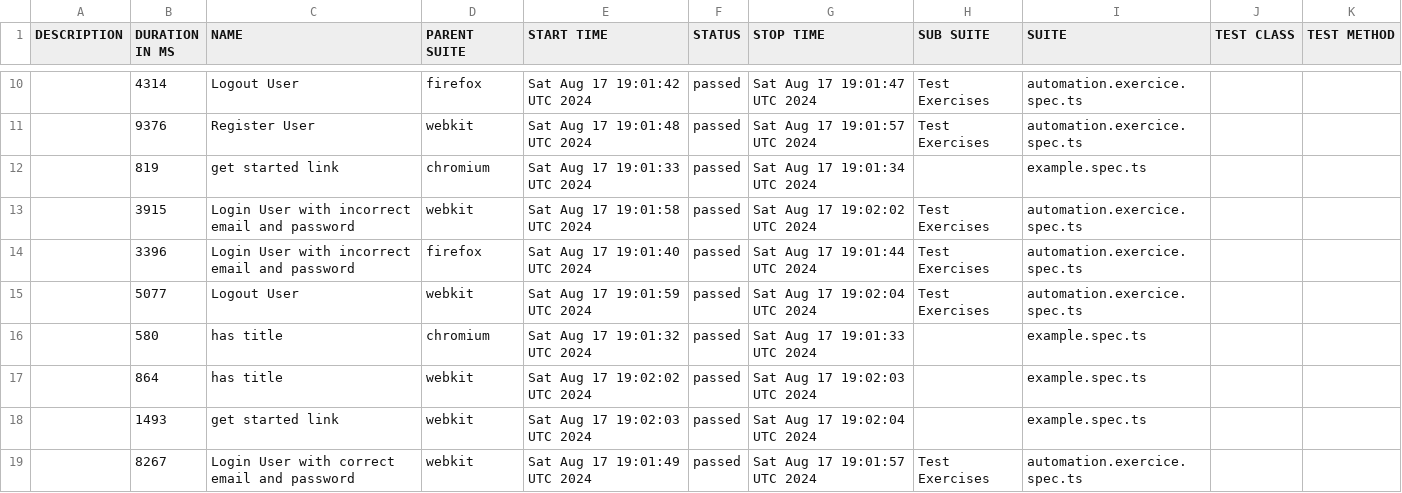
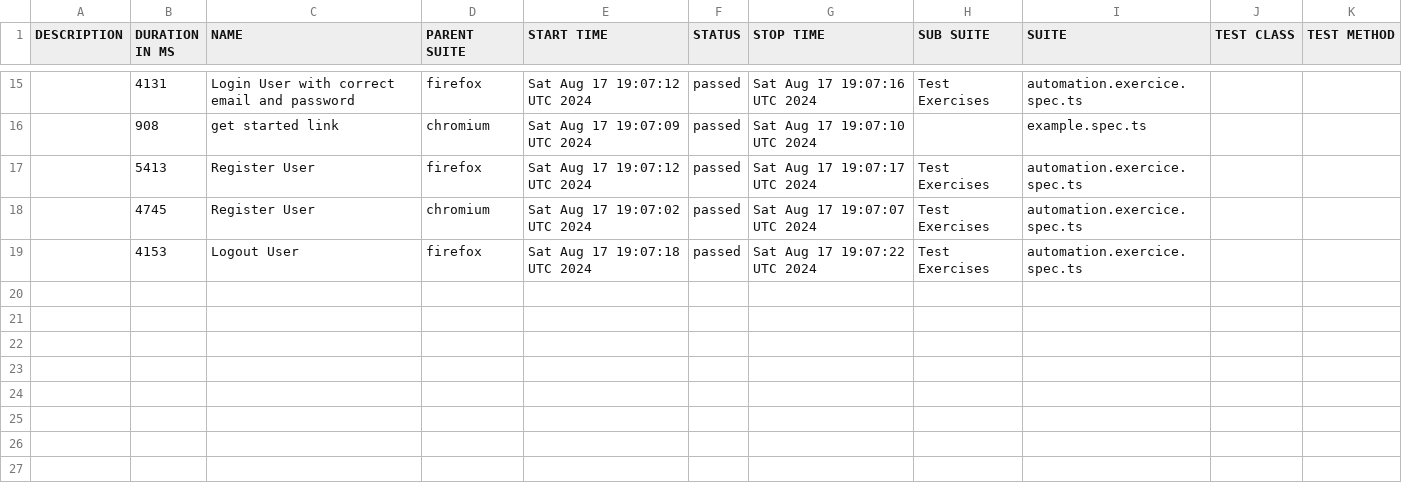
Before and after one commit to mouhamedfs/playwrightExpert, a CSV file: data/suites.csv, drawn as a sheet; only a part is shown, gaps mark what is left out; the diff covers the shown part only.

```diff
--- a/data/suites.csv
+++ b/data/suites.csv
@@ -10,10 +15,5 @@
-"","4314","Logout User","firefox","Sat Aug 17 19:01:42 UTC 2024","passed","Sat Aug 17 19:01:47 UTC 2024","Test Exercises","automation.exercice.spec.ts","",""
-"","9376","Register User","webkit","Sat Aug 17 19:01:48 UTC 2024","passed","Sat Aug 17 19:01:57 UTC 2024","Test Exercises","automation.exercice.spec.ts","",""
-"","819","get started link","chromium","Sat Aug 17 19:01:33 UTC 2024","passed","Sat Aug 17 19:01:34 UTC 2024","","example.spec.ts","",""
-"","3915","Login User with incorrect email and password","webkit","Sat Aug 17 19:01:58 UTC 2024","passed","Sat Aug 17 19:02:02 UTC 2024","Test Exercises","automation.exercice.spec.ts","",""
-"","3396","Login User with incorrect email and password","firefox","Sat Aug 17 19:01:40 UTC 2024","passed","Sat Aug 17 19:01:44 UTC 2024","Test Exercises","automation.exercice.spec.ts","",""
-"","5077","Logout User","webkit","Sat Aug 17 19:01:59 UTC 2024","passed","Sat Aug 17 19:02:04 UTC 2024","Test Exercises","automation.exercice.spec.ts","",""
-"","580","has title","chromium","Sat Aug 17 19:01:32 UTC 2024","passed","Sat Aug 17 19:01:33 UTC 2024","","example.spec.ts","",""
-"","864","has title","webkit","Sat Aug 17 19:02:02 UTC 2024","passed","Sat Aug 17 19:02:03 UTC 2024","","example.spec.ts","",""
-"","1493","get started link","webkit","Sat Aug 17 19:02:03 UTC 2024","passed","Sat Aug 17 19:02:04 UTC 2024","","example.spec.ts","",""
-"","8267","Login User with correct email and password","webkit","Sat Aug 17 19:01:49 UTC 2024","passed","Sat Aug 17 19:01:57 UTC 2024","Test Exercises","automation.exercice.spec.ts","",""
+"","4131","Login User with correct email and password","firefox","Sat Aug 17 19:07:12 UTC 2024","passed","Sat Aug 17 19:07:16 UTC 2024","Test Exercises","automation.exercice.spec.ts","",""
+"","908","get started link","chromium","Sat Aug 17 19:07:09 UTC 2024","passed","Sat Aug 17 19:07:10 UTC 2024","","example.spec.ts","",""
+"","5413","Register User","firefox","Sat Aug 17 19:07:12 UTC 2024","passed","Sat Aug 17 19:07:17 UTC 2024","Test Exercises","automation.exercice.spec.ts","",""
+"","4745","Register User","chromium","Sat Aug 17 19:07:02 UTC 2024","passed","Sat Aug 17 19:07:07 UTC 2024","Test Exercises","automation.exercice.spec.ts","",""
+"","4153","Logout User","firefox","Sat Aug 17 19:07:18 UTC 2024","passed","Sat Aug 17 19:07:22 UTC 2024","Test Exercises","automation.exercice.spec.ts","",""
```
Also changed, not shown: 7 added rows, 2 removed rows and 24 edited cells elsewhere in this file, 50 other files.
